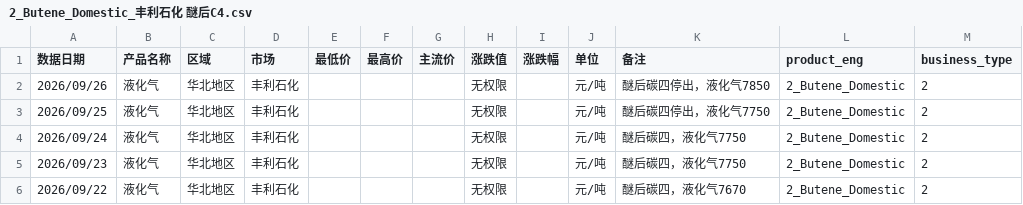
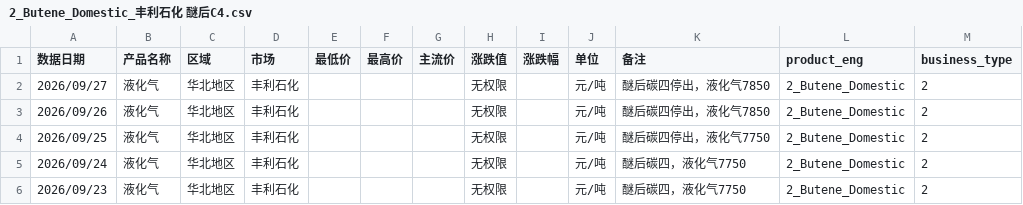
Before and after one commit to OuiamDAXX/DAXX-pricing-intel, a CSV file: data/2_Butene_Domestic_丰利石化 醚后C4.csv, drawn as a sheet; only a part is shown; the shorter side is filled out with more unchanged rows.

```diff
--- a/data/2_Butene_Domestic_丰利石化 醚后C4.csv
+++ b/data/2_Butene_Domestic_丰利石化 醚后C4.csv
@@ -1,2 +1,3 @@
 数据日期,产品名称,区域,市场,最低价,最高价,主流价,涨跌值,涨跌幅,单位,备注,product_eng,business_type
+2026/09/27,液化气,华北地区,丰利石化,,,,无权限,,元/吨,醚后碳四停出，液化气7850,2_Butene_Domestic,2
 2026/09/26,液化气,华北地区,丰利石化,,,,无权限,,元/吨,醚后碳四停出，液化气7850,2_Butene_Domestic,2
```
Also changed, not shown: data/2_Butene_Domestic_上海石化 醚后C4.csv, data/2_Butene_Domestic_广州石化 醚后C4.csv, 57 other files.
